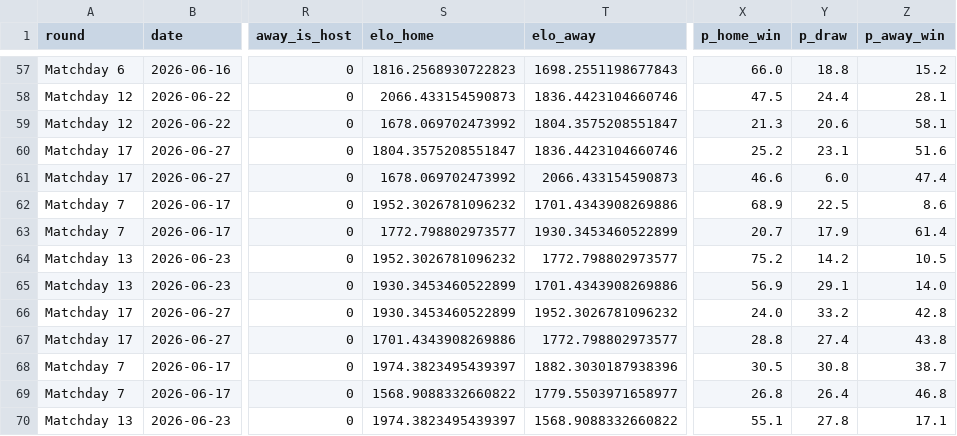
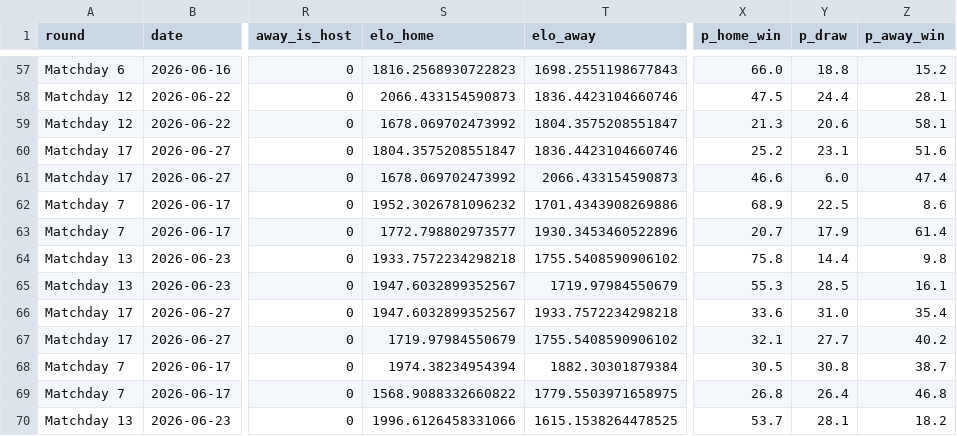
Before and after one commit to AdriBlanco0/worldcup2026-predictor, a CSV file: data/processed/predictions_2026_group_stage_v1.csv, drawn as a sheet; only a part is shown, gaps mark what is left out; the diff covers the shown part only; the diff names each change by its address in the sheet, - before the commit and + after, or states it on an @@ line.

```diff
--- a/data/processed/predictions_2026_group_stage_v1.csv
+++ b/data/processed/predictions_2026_group_stage_v1.csv
-T63 (elo_away): 1930.3453460522899
+T63 (elo_away): 1930.3453460522896
-S64 (elo_home): 1952.3026781096232
+S64 (elo_home): 1933.7572234298218
-T64 (elo_away): 1772.798802973577
+T64 (elo_away): 1755.5408590906102
-X64 (p_home_win): 75.2
+X64 (p_home_win): 75.8
-Y64 (p_draw): 14.2
+Y64 (p_draw): 14.4
-Z64 (p_away_win): 10.5
+Z64 (p_away_win): 9.8
-S65:S66 (elo_home): 1930.3453460522899
+S65:S66 (elo_home): 1947.6032899352567
-T65 (elo_away): 1701.4343908269886
+T65 (elo_away): 1719.97984550679
-X65 (p_home_win): 56.9
+X65 (p_home_win): 55.3
-Y65 (p_draw): 29.1
+Y65 (p_draw): 28.5
-Z65 (p_away_win): 14.0
+Z65 (p_away_win): 16.1
-T66 (elo_away): 1952.3026781096232
+T66 (elo_away): 1933.7572234298218
-X66 (p_home_win): 24.0
+X66 (p_home_win): 33.6
-Y66 (p_draw): 33.2
+Y66 (p_draw): 31.0
-Z66 (p_away_win): 42.8
+Z66 (p_away_win): 35.4
-S67 (elo_home): 1701.4343908269886
+S67 (elo_home): 1719.97984550679
-T67 (elo_away): 1772.798802973577
+T67 (elo_away): 1755.5408590906102
-X67 (p_home_win): 28.8
+X67 (p_home_win): 32.1
-Y67 (p_draw): 27.4
+Y67 (p_draw): 27.7
-Z67 (p_away_win): 43.8
+Z67 (p_away_win): 40.2
-S68 (elo_home): 1974.3823495439397
+S68 (elo_home): 1974.38234954394
-T68 (elo_away): 1882.3030187938396
+T68 (elo_away): 1882.30301879384
-T69 (elo_away): 1779.5503971658977
+T69 (elo_away): 1779.5503971658975
-S70 (elo_home): 1974.3823495439397
+S70 (elo_home): 1996.6126458331066
-T70 (elo_away): 1568.9088332660822
+T70 (elo_away): 1615.1538264478525
-X70 (p_home_win): 55.1
+X70 (p_home_win): 53.7
-Y70 (p_draw): 27.8
+Y70 (p_draw): 28.1
-Z70 (p_away_win): 17.1
+Z70 (p_away_win): 18.2
```
Also changed, not shown: 17 edited cells elsewhere in this file, data/processed/elo_ratings_2026.csv, data/processed/model_performance.csv, 5 other files.
